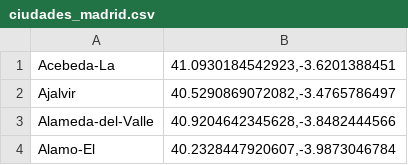
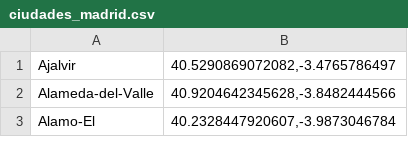
Before and after one commit to RubenGamezTorrijos/Problema_Del_Viajante, a CSV file: coordenadas/ciudades_madrid.csv, drawn as a sheet; only a part is shown.

Commit message:
Update ciudades_madrid.csv

```diff
--- a/coordenadas/ciudades_madrid.csv
+++ b/coordenadas/ciudades_madrid.csv
@@ -1,2 +1 @@
-"Acebeda-La","41.0930184542923,-3.6201388451"
 "Ajalvir","40.5290869072082,-3.4765786497"
```
